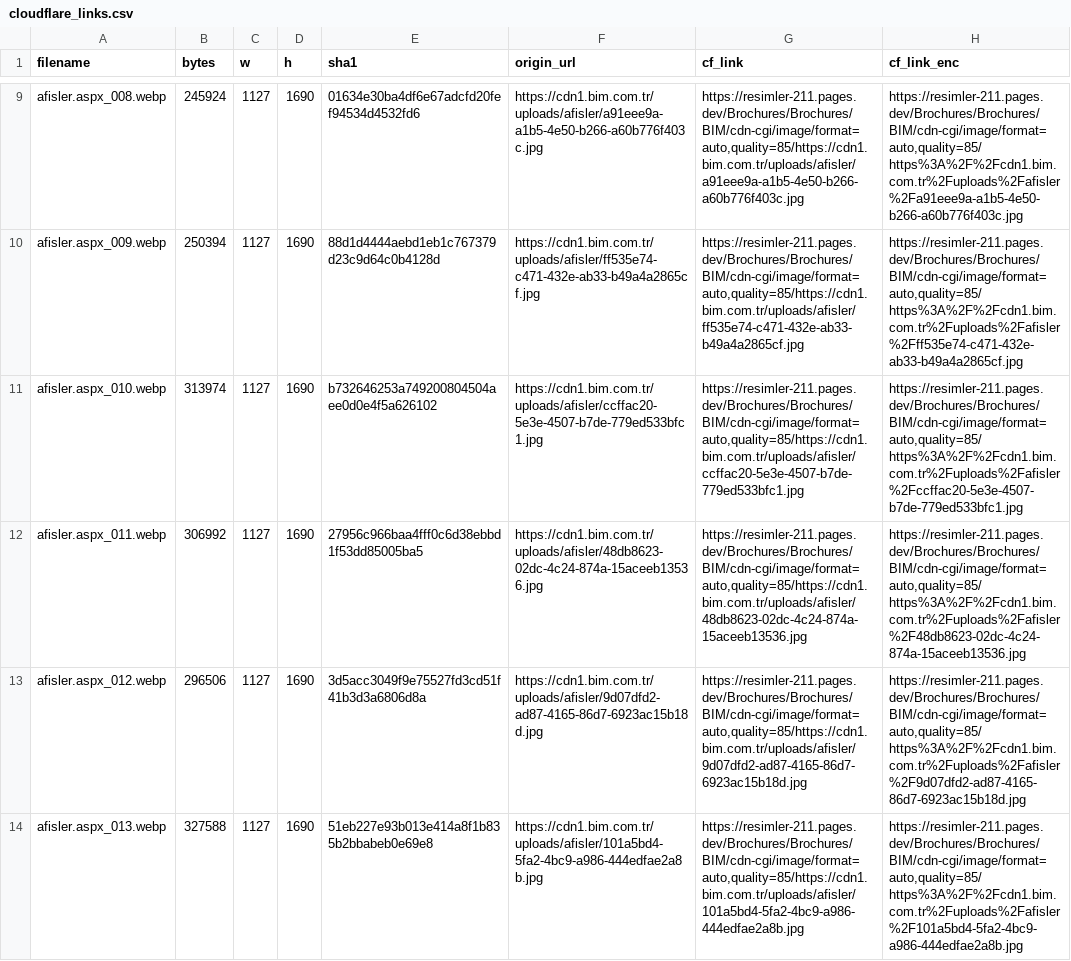
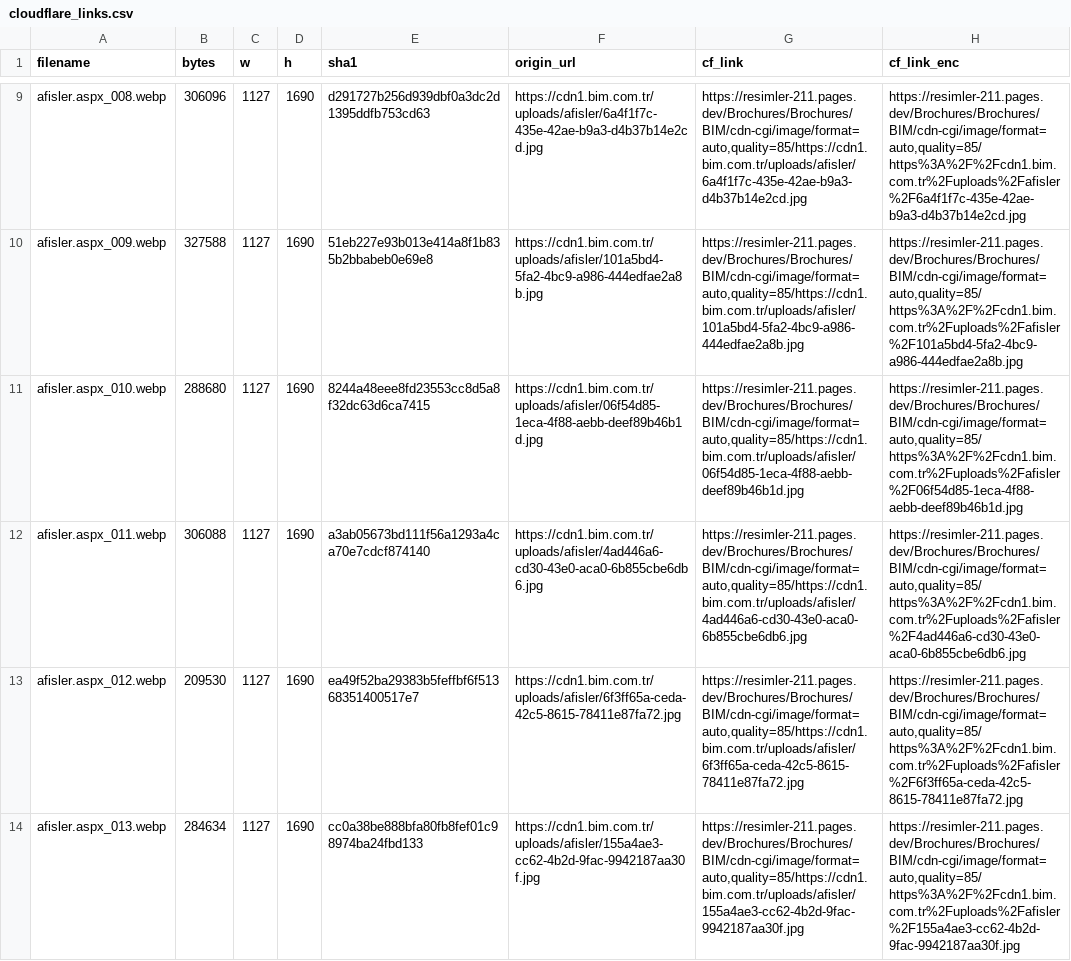
Before and after one commit to omererena11/resimler, a CSV file: Brochures/Brochures/BIM/cloudflare_links.csv, drawn as a sheet; only a part is shown, gaps mark what is left out; the diff covers the shown part only; the diff names each change by its address in the sheet, - before the commit and + after, or states it on an @@ line.

```diff
--- a/Brochures/Brochures/BIM/cloudflare_links.csv
+++ b/Brochures/Brochures/BIM/cloudflare_links.csv
-B9 (bytes): 245924
+B9 (bytes): 306096
-E9 (sha1): 01634e30ba4df6e67adcfd20fef94534d4532fd6
+E9 (sha1): d291727b256d939dbf0a3dc2d1395ddfb753cd63
-F9 (origin_url): https://cdn1.bim.com.tr/uploads/afisler/a91eee9a-a1b5-4e50-b266-a60b776f403c.jpg
+F9 (origin_url): https://cdn1.bim.com.tr/uploads/afisler/6a4f1f7c-435e-42ae-b9a3-d4b37b14e2cd.jpg
-G9 (cf_link): https://resimler-211.pages.dev/Brochures/Brochures/BIM/cdn-cgi/image/format=auto,quality=85/https://cdn1.bim.com.tr/uploads/afisler/a91eee9a-a1b5-4e50-b266-a60b776f403c.jpg
+G9 (cf_link): https://resimler-211.pages.dev/Brochures/Brochures/BIM/cdn-cgi/image/format=auto,quality=85/https://cdn1.bim.com.tr/uploads/afisler/6a4f1f7c-435e-42ae-b9a3-d4b37b14e2cd.jpg
-H9 (cf_link_enc): https://resimler-211.pages.dev/Brochures/Brochures/BIM/cdn-cgi/image/format=auto,quality=85/https%3A%2F%2Fcdn1.bim.com.tr%2Fuploads%2Fafisler%2Fa91eee9a-a1b5-4e50-b266-a60b776f403c.jpg
+H9 (cf_link_enc): https://resimler-211.pages.dev/Brochures/Brochures/BIM/cdn-cgi/image/format=auto,quality=85/https%3A%2F%2Fcdn1.bim.com.tr%2Fuploads%2Fafisler%2F6a4f1f7c-435e-42ae-b9a3-d4b37b14e2cd.jpg
-B10 (bytes): 250394
+B10 (bytes): 327588
-E10 (sha1): 88d1d4444aebd1eb1c767379d23c9d64c0b4128d
+E10 (sha1): 51eb227e93b013e414a8f1b835b2bbabeb0e69e8
-F10 (origin_url): https://cdn1.bim.com.tr/uploads/afisler/ff535e74-c471-432e-ab33-b49a4a2865cf.jpg
+F10 (origin_url): https://cdn1.bim.com.tr/uploads/afisler/101a5bd4-5fa2-4bc9-a986-444edfae2a8b.jpg
-G10 (cf_link): https://resimler-211.pages.dev/Brochures/Brochures/BIM/cdn-cgi/image/format=auto,quality=85/https://cdn1.bim.com.tr/uploads/afisler/ff535e74-c471-432e-ab33-b49a4a2865cf.jpg
+G10 (cf_link): https://resimler-211.pages.dev/Brochures/Brochures/BIM/cdn-cgi/image/format=auto,quality=85/https://cdn1.bim.com.tr/uploads/afisler/101a5bd4-5fa2-4bc9-a986-444edfae2a8b.jpg
-H10 (cf_link_enc): https://resimler-211.pages.dev/Brochures/Brochures/BIM/cdn-cgi/image/format=auto,quality=85/https%3A%2F%2Fcdn1.bim.com.tr%2Fuploads%2Fafisler%2Fff535e74-c471-432e-ab33-b49a4a2865cf.jpg
+H10 (cf_link_enc): https://resimler-211.pages.dev/Brochures/Brochures/BIM/cdn-cgi/image/format=auto,quality=85/https%3A%2F%2Fcdn1.bim.com.tr%2Fuploads%2Fafisler%2F101a5bd4-5fa2-4bc9-a986-444edfae2a8b.jpg
-B11 (bytes): 313974
+B11 (bytes): 288680
-E11 (sha1): b732646253a749200804504aee0d0e4f5a626102
+E11 (sha1): 8244a48eee8fd23553cc8d5a8f32dc63d6ca7415
-F11 (origin_url): https://cdn1.bim.com.tr/uploads/afisler/ccffac20-5e3e-4507-b7de-779ed533bfc1.jpg
+F11 (origin_url): https://cdn1.bim.com.tr/uploads/afisler/06f54d85-1eca-4f88-aebb-deef89b46b1d.jpg
-G11 (cf_link): https://resimler-211.pages.dev/Brochures/Brochures/BIM/cdn-cgi/image/format=auto,quality=85/https://cdn1.bim.com.tr/uploads/afisler/ccffac20-5e3e-4507-b7de-779ed533bfc1.jpg
+G11 (cf_link): https://resimler-211.pages.dev/Brochures/Brochures/BIM/cdn-cgi/image/format=auto,quality=85/https://cdn1.bim.com.tr/uploads/afisler/06f54d85-1eca-4f88-aebb-deef89b46b1d.jpg
-H11 (cf_link_enc): https://resimler-211.pages.dev/Brochures/Brochures/BIM/cdn-cgi/image/format=auto,quality=85/https%3A%2F%2Fcdn1.bim.com.tr%2Fuploads%2Fafisler%2Fccffac20-5e3e-4507-b7de-779ed533bfc1.jpg
+H11 (cf_link_enc): https://resimler-211.pages.dev/Brochures/Brochures/BIM/cdn-cgi/image/format=auto,quality=85/https%3A%2F%2Fcdn1.bim.com.tr%2Fuploads%2Fafisler%2F06f54d85-1eca-4f88-aebb-deef89b46b1d.jpg
-B12 (bytes): 306992
+B12 (bytes): 306088
-E12 (sha1): 27956c966baa4fff0c6d38ebbd1f53dd85005ba5
+E12 (sha1): a3ab05673bd111f56a1293a4ca70e7cdcf874140
-F12 (origin_url): https://cdn1.bim.com.tr/uploads/afisler/48db8623-02dc-4c24-874a-15aceeb13536.jpg
+F12 (origin_url): https://cdn1.bim.com.tr/uploads/afisler/4ad446a6-cd30-43e0-aca0-6b855cbe6db6.jpg
-G12 (cf_link): https://resimler-211.pages.dev/Brochures/Brochures/BIM/cdn-cgi/image/format=auto,quality=85/https://cdn1.bim.com.tr/uploads/afisler/48db8623-02dc-4c24-874a-15aceeb13536.jpg
+G12 (cf_link): https://resimler-211.pages.dev/Brochures/Brochures/BIM/cdn-cgi/image/format=auto,quality=85/https://cdn1.bim.com.tr/uploads/afisler/4ad446a6-cd30-43e0-aca0-6b855cbe6db6.jpg
-H12 (cf_link_enc): https://resimler-211.pages.dev/Brochures/Brochures/BIM/cdn-cgi/image/format=auto,quality=85/https%3A%2F%2Fcdn1.bim.com.tr%2Fuploads%2Fafisler%2F48db8623-02dc-4c24-874a-15aceeb13536.jpg
+H12 (cf_link_enc): https://resimler-211.pages.dev/Brochures/Brochures/BIM/cdn-cgi/image/format=auto,quality=85/https%3A%2F%2Fcdn1.bim.com.tr%2Fuploads%2Fafisler%2F4ad446a6-cd30-43e0-aca0-6b855cbe6db6.jpg
-B13 (bytes): 296506
+B13 (bytes): 209530
-E13 (sha1): 3d5acc3049f9e75527fd3cd51f41b3d3a6806d8a
+E13 (sha1): ea49f52ba29383b5feffbf6f51368351400517e7
-F13 (origin_url): https://cdn1.bim.com.tr/uploads/afisler/9d07dfd2-ad87-4165-86d7-6923ac15b18d.jpg
+F13 (origin_url): https://cdn1.bim.com.tr/uploads/afisler/6f3ff65a-ceda-42c5-8615-78411e87fa72.jpg
-G13 (cf_link): https://resimler-211.pages.dev/Brochures/Brochures/BIM/cdn-cgi/image/format=auto,quality=85/https://cdn1.bim.com.tr/uploads/afisler/9d07dfd2-ad87-4165-86d7-6923ac15b18d.jpg
+G13 (cf_link): https://resimler-211.pages.dev/Brochures/Brochures/BIM/cdn-cgi/image/format=auto,quality=85/https://cdn1.bim.com.tr/uploads/afisler/6f3ff65a-ceda-42c5-8615-78411e87fa72.jpg
-H13 (cf_link_enc): https://resimler-211.pages.dev/Brochures/Brochures/BIM/cdn-cgi/image/format=auto,quality=85/https%3A%2F%2Fcdn1.bim.com.tr%2Fuploads%2Fafisler%2F9d07dfd2-ad87-4165-86d7-6923ac15b18d.jpg
+H13 (cf_link_enc): https://resimler-211.pages.dev/Brochures/Brochures/BIM/cdn-cgi/image/format=auto,quality=85/https%3A%2F%2Fcdn1.bim.com.tr%2Fuploads%2Fafisler%2F6f3ff65a-ceda-42c5-8615-78411e87fa72.jpg
-B14 (bytes): 327588
+B14 (bytes): 284634
-E14 (sha1): 51eb227e93b013e414a8f1b835b2bbabeb0e69e8
+E14 (sha1): cc0a38be888bfa80fb8fef01c98974ba24fbd133
-F14 (origin_url): https://cdn1.bim.com.tr/uploads/afisler/101a5bd4-5fa2-4bc9-a986-444edfae2a8b.jpg
+F14 (origin_url): https://cdn1.bim.com.tr/uploads/afisler/155a4ae3-cc62-4b2d-9fac-9942187aa30f.jpg
-G14 (cf_link): https://resimler-211.pages.dev/Brochures/Brochures/BIM/cdn-cgi/image/format=auto,quality=85/https://cdn1.bim.com.tr/uploads/afisler/101a5bd4-5fa2-4bc9-a986-444edfae2a8b.jpg
+G14 (cf_link): https://resimler-211.pages.dev/Brochures/Brochures/BIM/cdn-cgi/image/format=auto,quality=85/https://cdn1.bim.com.tr/uploads/afisler/155a4ae3-cc62-4b2d-9fac-9942187aa30f.jpg
-H14 (cf_link_enc): https://resimler-211.pages.dev/Brochures/Brochures/BIM/cdn-cgi/image/format=auto,quality=85/https%3A%2F%2Fcdn1.bim.com.tr%2Fuploads%2Fafisler%2F101a5bd4-5fa2-4bc9-a986-444edfae2a8b.jpg
+H14 (cf_link_enc): https://resimler-211.pages.dev/Brochures/Brochures/BIM/cdn-cgi/image/format=auto,quality=85/https%3A%2F%2Fcdn1.bim.com.tr%2Fuploads%2Fafisler%2F155a4ae3-cc62-4b2d-9fac-9942187aa30f.jpg
```
Also changed, not shown: 140 edited cells elsewhere in this file, 36 other files.
